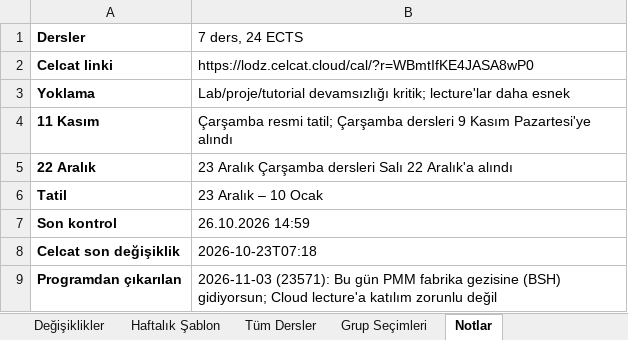
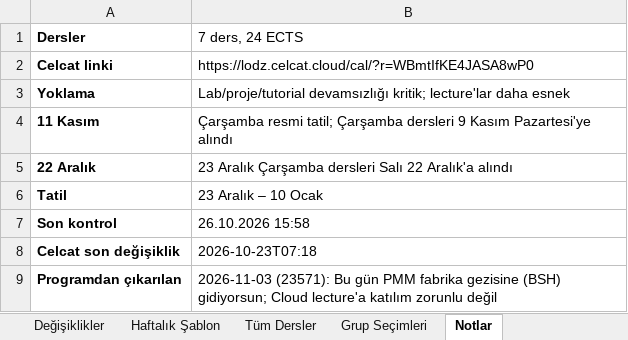
Before and after one commit to ilhandemirel/lodz-ders-takip, an Excel workbook: docs/lodz-ders-programi.xlsx, sheet Notlar, drawn as a sheet; values as stored, in another font and other column widths than the file's, no borders; the diff names each change by its address in the sheet, - before the commit and + after, or states it on an @@ line.

```diff
--- a/docs/lodz-ders-programi.xlsx (sheet Notlar)
+++ b/docs/lodz-ders-programi.xlsx (sheet Notlar)
-B7 (7 ders, 24 ECTS): 26.10.2026 14:59
+B7 (7 ders, 24 ECTS): 26.10.2026 15:58
```
Also changed, not shown: sheet Değişiklikler, 3 other files.
